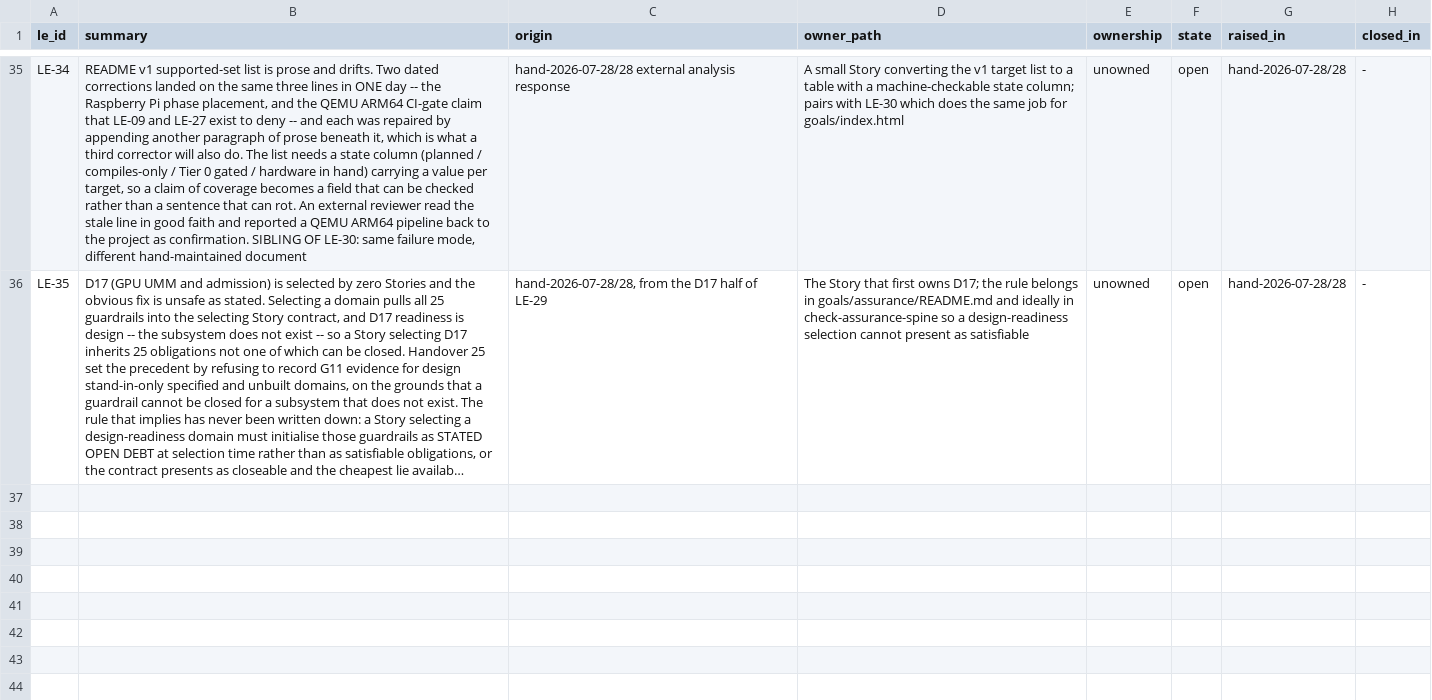
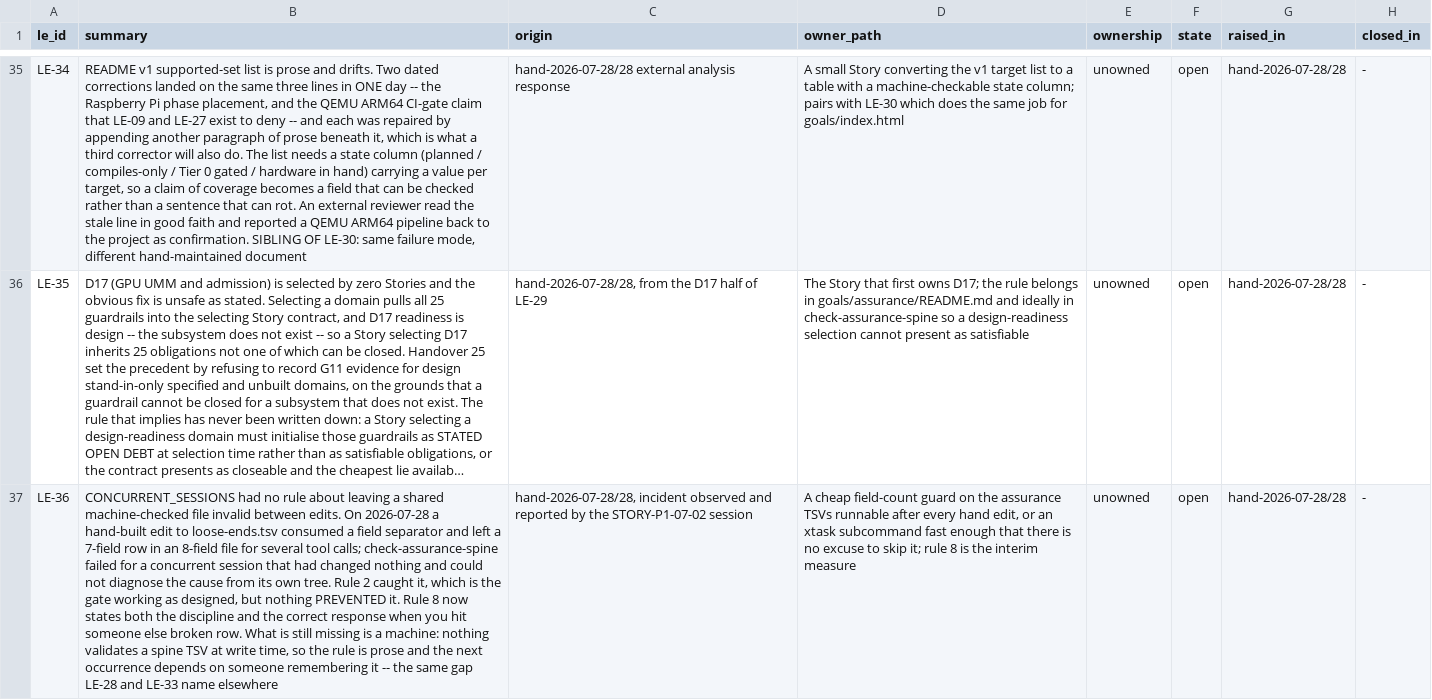
Before and after one commit to revred/TinyOS, a TSV file: goals/assurance/loose-ends.tsv, drawn as a sheet; only a part is shown, gaps mark what is left out; long unchanged cells end in …; the diff names each change by its address in the sheet, - before the commit and + after, or states it on an @@ line.

```diff
--- a/goals/assurance/loose-ends.tsv
+++ b/goals/assurance/loose-ends.tsv
+row 37: LE-36 | CONCURRENT_SESSIONS had no rule about leaving a shared machine-checked file invalid between edits. On 2026-07-28 a hand-built edit to loose-ends.tsv consumed a field separator and left a 7-field row in an 8-field file for several tool calls; check-assurance-spine failed for a concurrent session that had changed nothing and could not diagnose the cause from its own tree. Rule 2 caught it, which is the gate working as designed, but nothing PREVENTED it. Rule 8 now states both the discipline and the correct response when you hit someone else broken row. What is still missing is a machine: nothing validates a spine TSV at write time, so the rule is prose and the next occurrence depends on someone remembering it -- the same gap LE-28 and LE-33 name elsewhere | hand-2026-07-28/28, incident observed and reported by the STORY-P1-07-02 session | A cheap field-count guard on the assurance TSVs runnable after every hand edit, or an xtask subcommand fast enough that there is no excuse to skip it; rule 8 is the interim measure | unowned | open | hand-2026-07-28/28 | -
```
Also changed, not shown: 3 other files.
